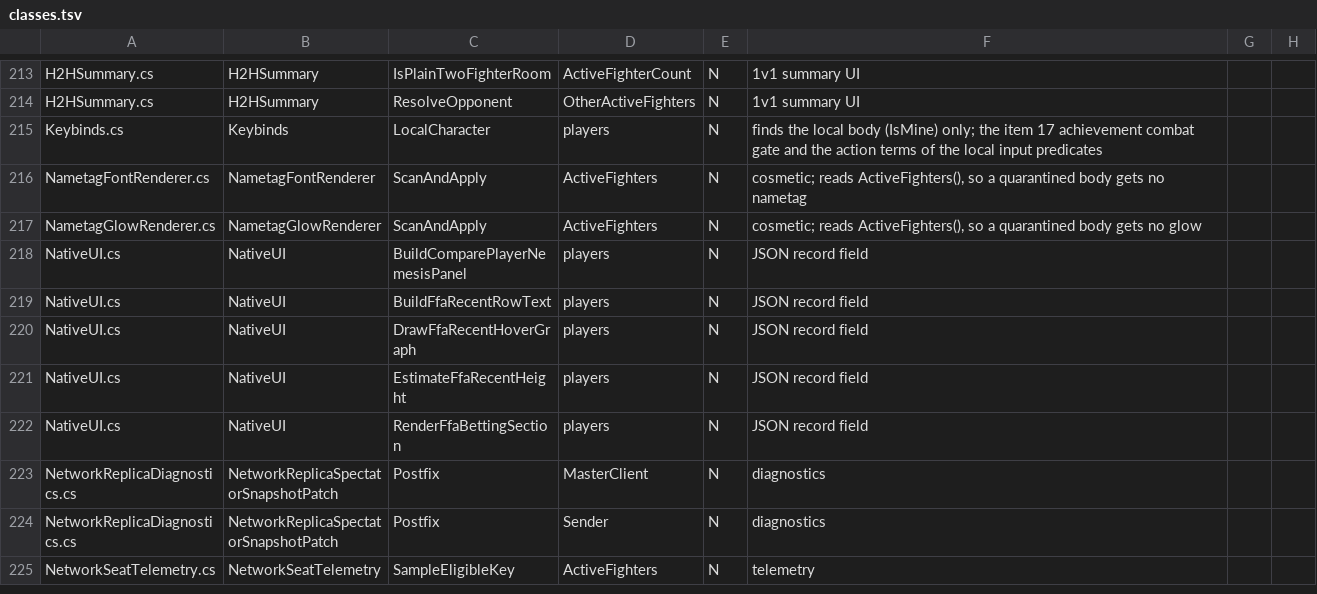
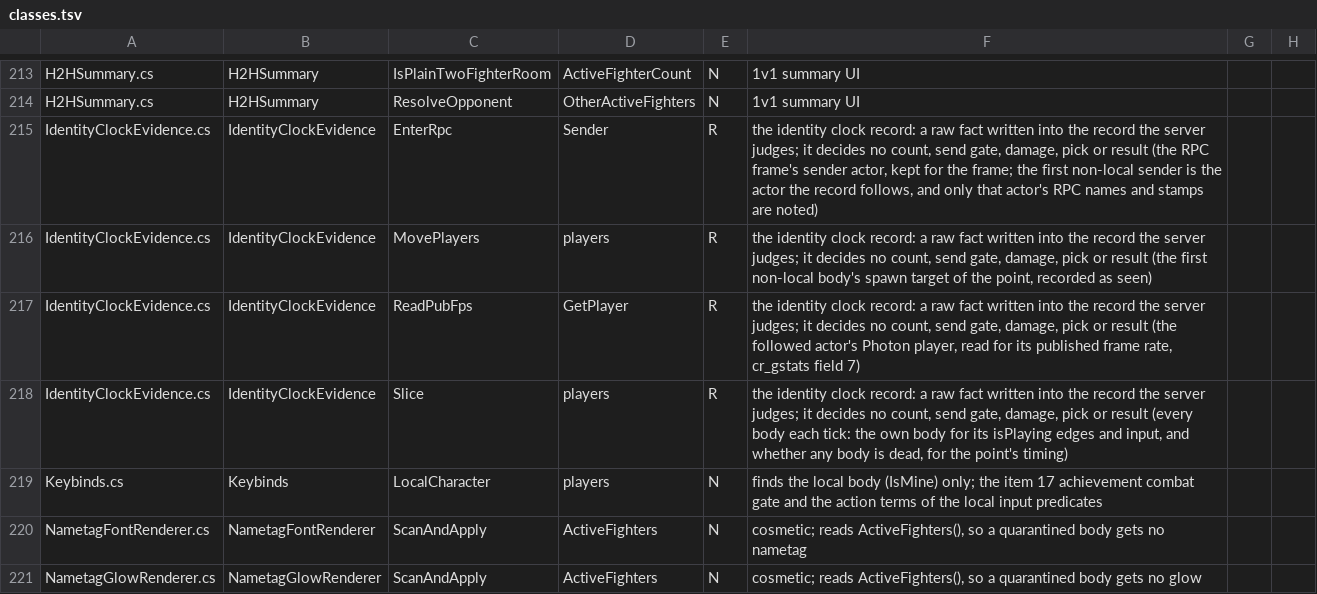
Before and after one commit to SidNDeed/SidsCompetitiveRounds, a TSV file: tools/kept_view_census/classes.tsv, drawn as a sheet; only a part is shown, gaps mark what is left out; the shorter side is filled out with more unchanged rows.

```diff
--- a/tools/kept_view_census/classes.tsv
+++ b/tools/kept_view_census/classes.tsv
@@ -214,2 +214,6 @@ H2HSummary.cs	H2HSummary	IsPlainTwoFighterRoom	ActiveFighterCount	N	1v1 summary
 H2HSummary.cs	H2HSummary	ResolveOpponent	OtherActiveFighters	N	1v1 summary UI	
+IdentityClockEvidence.cs	IdentityClockEvidence	EnterRpc	Sender	R	the identity clock record: a raw fact written into the record the server judges; it decides no count, send gate, damage, pick or result (the RPC frame's sender actor, kept for the frame; the first non-local sender is the actor the record follows, and only that actor's RPC names and stamps are noted)	
+IdentityClockEvidence.cs	IdentityClockEvidence	MovePlayers	players	R	the identity clock record: a raw fact written into the record the server judges; it decides no count, send gate, damage, pick or result (the first non-local body's spawn target of the point, recorded as seen)	
+IdentityClockEvidence.cs	IdentityClockEvidence	ReadPubFps	GetPlayer	R	the identity clock record: a raw fact written into the record the server judges; it decides no count, send gate, damage, pick or result (the followed actor's Photon player, read for its published frame rate, cr_gstats field 7)	
+IdentityClockEvidence.cs	IdentityClockEvidence	Slice	players	R	the identity clock record: a raw fact written into the record the server judges; it decides no count, send gate, damage, pick or result (every body each tick: the own body for its isPlaying edges and input, and whether any body is dead, for the point's timing)	
 Keybinds.cs	Keybinds	LocalCharacter	players	N	finds the local body (IsMine) only; the item 17 achievement combat gate and the action terms of the local input predicates	
```
